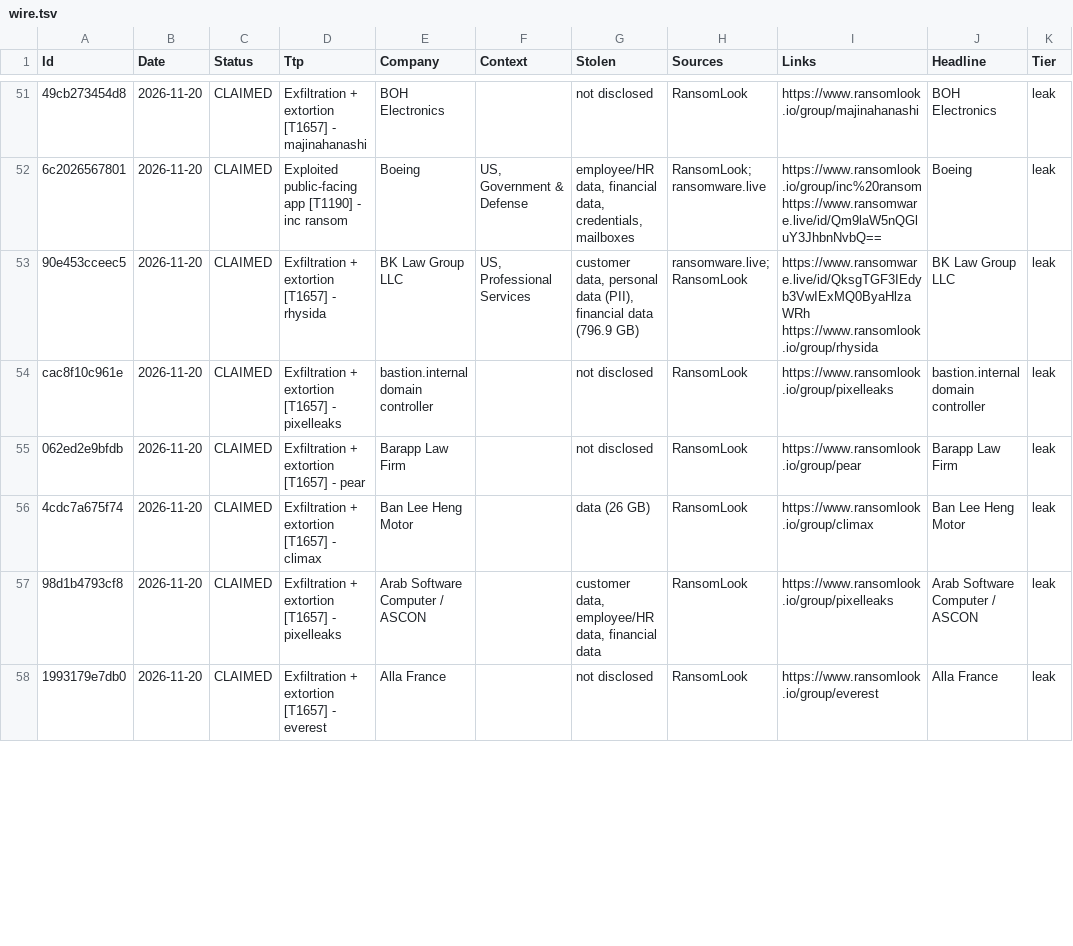
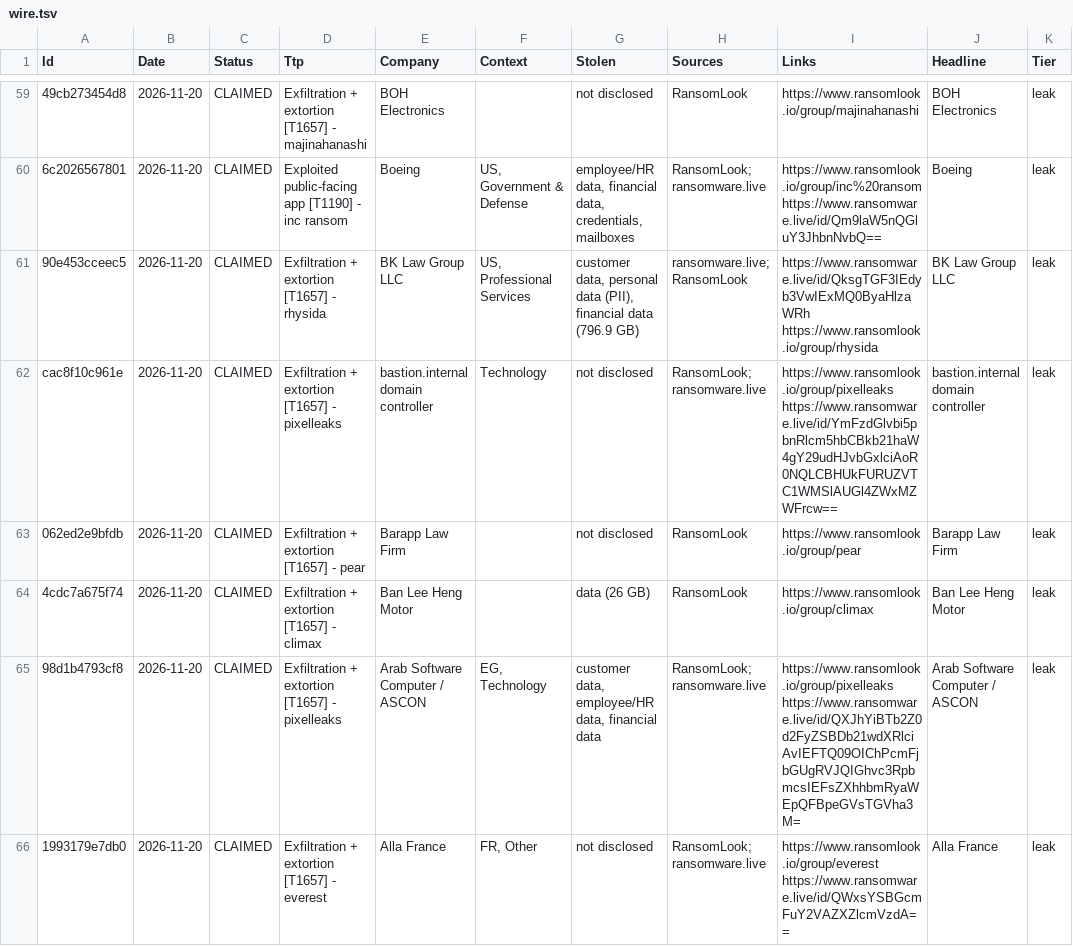
Before and after one commit to d6falcon/breach-wire, a TSV file: state/wire.tsv, drawn as a sheet; only a part is shown, gaps mark what is left out; addresses are those after the commit; the diff covers the shown part only; the diff names each change by its address in the sheet, - before the commit and + after, or states it on an @@ line.

```diff
--- a/state/wire.tsv
+++ b/state/wire.tsv
-F62 (Context): (empty)
+F62 (Context): Technology
-H62 (Sources): RansomLook
+H62 (Sources): RansomLook; ransomware.live
-I62 (Links): https://www.ransomlook.io/group/pixelleaks
+I62 (Links): https://www.ransomlook.io/group/pixelleaks https://www.ransomware.live/id/YmFzdGlvbi5pbnRlcm5hbCBkb21haW4gY29udHJvbGxlciAoR0NQLCBHUkFURUZVTC1WMSlAUGl4ZWxMZWFrcw==
-F65 (Context): (empty)
+F65 (Context): EG, Technology
-H65:H66 (Sources): RansomLook
+H65:H66 (Sources): RansomLook; ransomware.live
-I65 (Links): https://www.ransomlook.io/group/pixelleaks
+I65 (Links): https://www.ransomlook.io/group/pixelleaks https://www.ransomware.live/id/QXJhYiBTb2Z0d2FyZSBDb21wdXRlciAvIEFTQ09OIChPcmFjbGUgRVJQIGhvc3RpbmcsIEFsZXhhbmRyaWEpQFBpeGVsTGVha3M=
-F66 (Context): (empty)
+F66 (Context): FR, Other
-I66 (Links): https://www.ransomlook.io/group/everest
+I66 (Links): https://www.ransomlook.io/group/everest https://www.ransomware.live/id/QWxsYSBGcmFuY2VAZXZlcmVzdA==
```
Also changed, not shown: 8 added rows and 27 edited cells elsewhere in this file, 2 other files.
